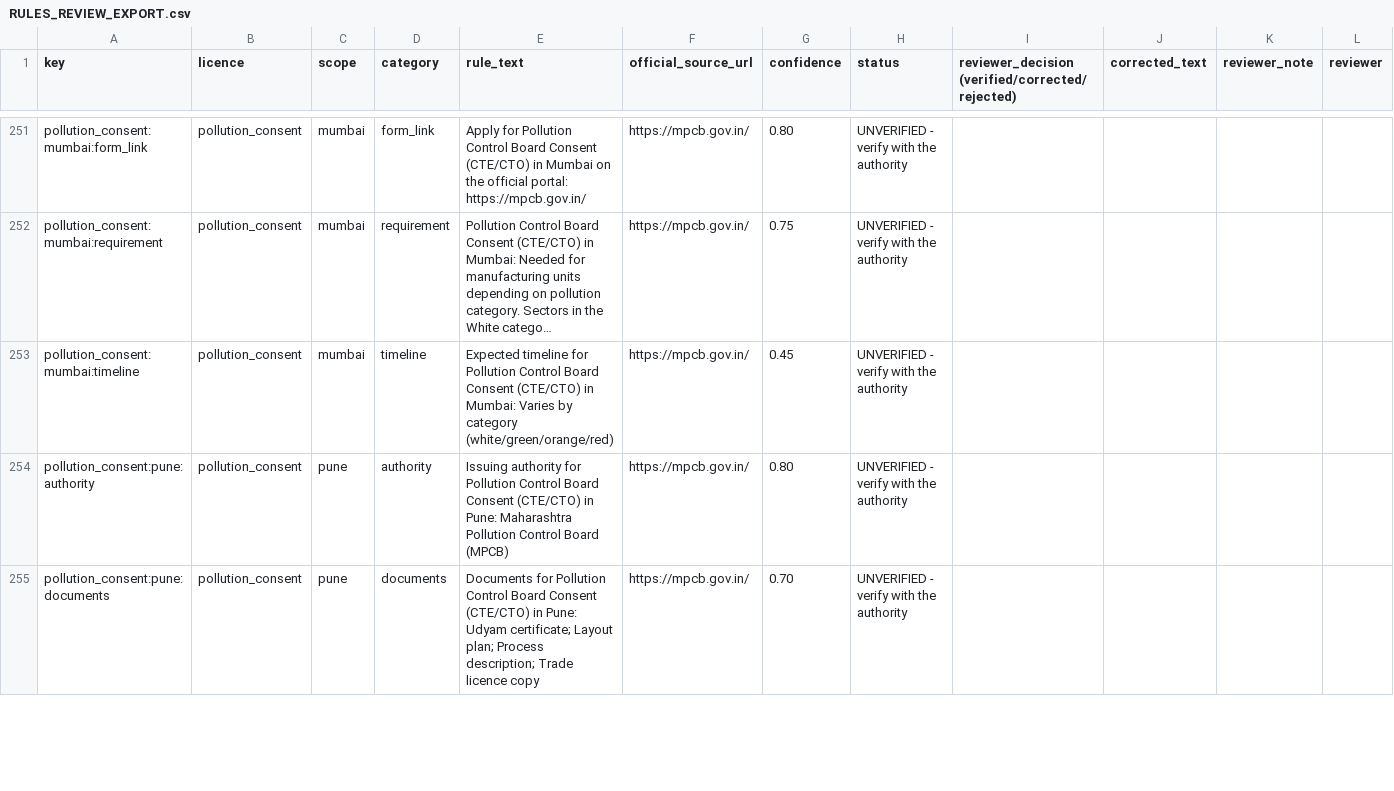
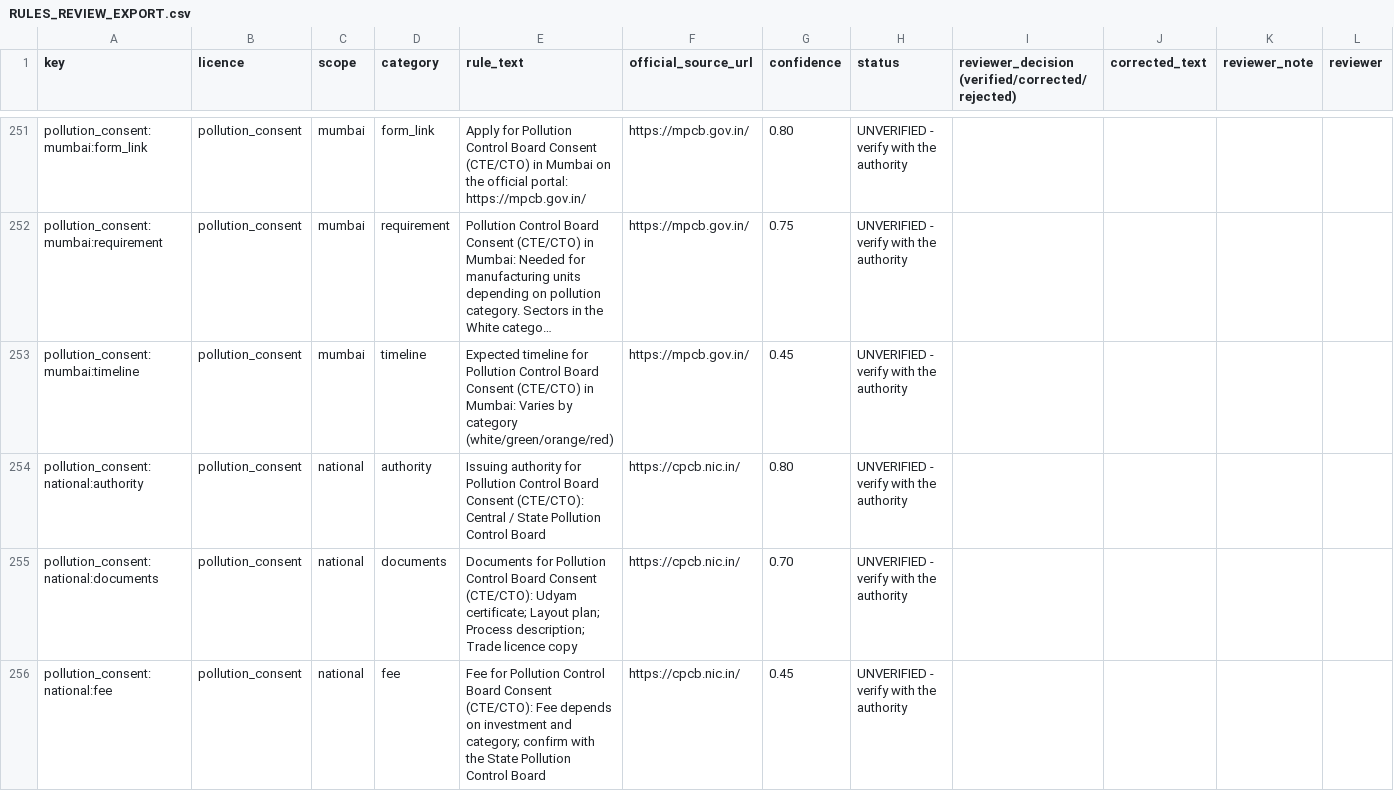
Before and after one commit to RajdipDhar2007/Red_Tape_Navigator, a CSV file: docs/RULES_REVIEW_EXPORT.csv, drawn as a sheet; only a part is shown, gaps mark what is left out; the shorter side is filled out with more unchanged rows; long unchanged cells end in …; rows hold the shown columns only; the diff covers the shown part only; the diff names each change by its address in the sheet, - before the commit and + after, or states it on an @@ line.

Commit message:
feat: keep the national pollution entry for cities outside the pack; test; docs; export

```diff
--- a/docs/RULES_REVIEW_EXPORT.csv
+++ b/docs/RULES_REVIEW_EXPORT.csv
+row 254: pollution_consent:national:authority | pollution_consent | national | authority | Issuing authority for Pollution Control Board Consent (CTE/CTO): Central / State Pollution Control Board | https://cpcb.nic.in/ | 0.80 | UNVERIFIED - verify with the authority
+row 255: pollution_consent:national:documents | pollution_consent | national | documents | Documents for Pollution Control Board Consent (CTE/CTO): Udyam certificate; Layout plan; Process description; Trade licence copy | https://cpcb.nic.in/ | 0.70 | UNVERIFIED - verify with the authority
+row 256: pollution_consent:national:fee | pollution_consent | national | fee | Fee for Pollution Control Board Consent (CTE/CTO): Fee depends on investment and category; confirm with the State Pollution Control Board | https://cpcb.nic.in/ | 0.45 | UNVERIFIED - verify with the authority
```
Also changed, not shown: 3 added rows elsewhere in this file, 7 other files.
